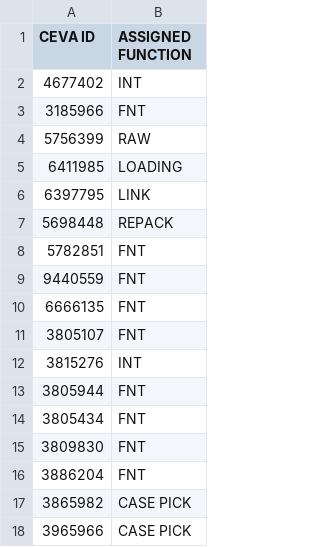
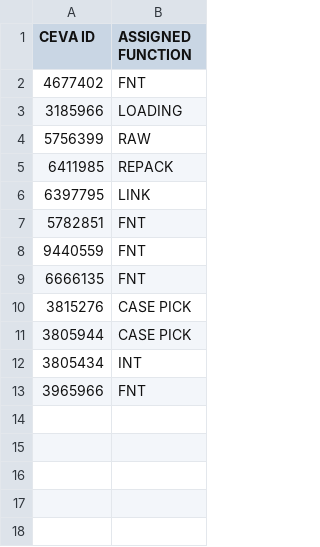
Before and after one commit to FSCFERRERO/ferrero-roster, a CSV file: roster.csv, drawn as a sheet.

Commit message:
Update roster.csv

```diff
--- a/roster.csv
+++ b/roster.csv
@@ -1,8 +1,7 @@
 CEVA ID,ASSIGNED FUNCTION
-4677402	,INT
-3185966	,FNT
+4677402	,FNT
+3185966	,LOADING
 5756399	,RAW
-6411985	,LOADING
+6411985	,REPACK
 6397795	,LINK
-5698448	,REPACK
 5782851	,FNT
@@ -10,9 +9,5 @@ CEVA ID,ASSIGNED FUNCTION
 6666135	,FNT
-3805107	,FNT
-3815276	,INT
-3805944	,FNT
-3805434	,FNT
-3809830	,FNT
-3886204	,FNT
-3865982	,CASE PICK
-3965966	,CASE PICK
+3815276	,CASE PICK
+3805944	,CASE PICK
+3805434	,INT
+3965966	,FNT
```
